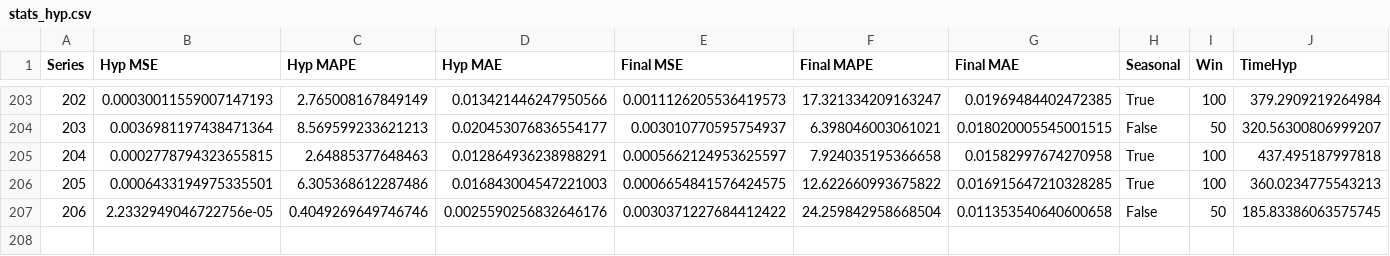
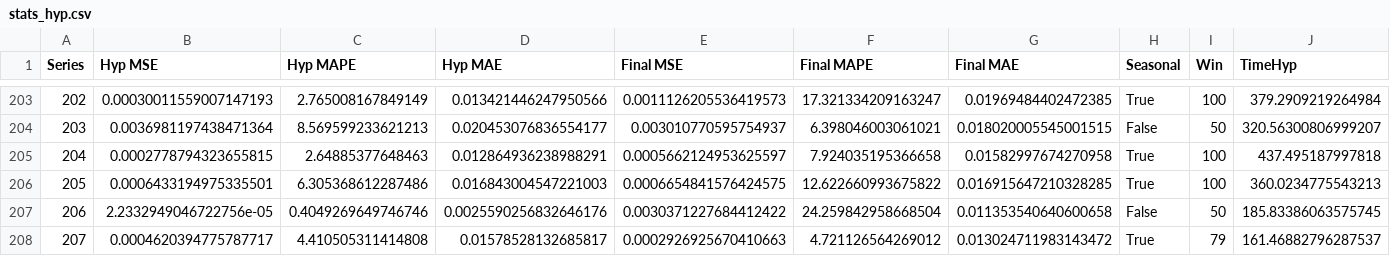
Before and after one commit to AntonioEmmanuele/TE_TFI, a CSV file: experiments/ucr_preprocess/random_forest/stats_hyp.csv, drawn as a sheet; only a part is shown, gaps mark what is left out; the diff names each change by its address in the sheet, - before the commit and + after, or states it on an @@ line.

Commit message:
adds RandomForest ./datasets/processed/207_UCR_Anomaly_CHARISten_3165_26929_26989.txt

```diff
--- a/experiments/ucr_preprocess/random_forest/stats_hyp.csv
+++ b/experiments/ucr_preprocess/random_forest/stats_hyp.csv
+row 208: 207 | 0.0004620394775787717 | 4.410505311414808 | 0.01578528132685817 | 0.0002926925670410663 | 4.721126564269012 | 0.013024711983143472 | True | 79 | 161.46882796287537
```
Also changed, not shown: 1 other file.
